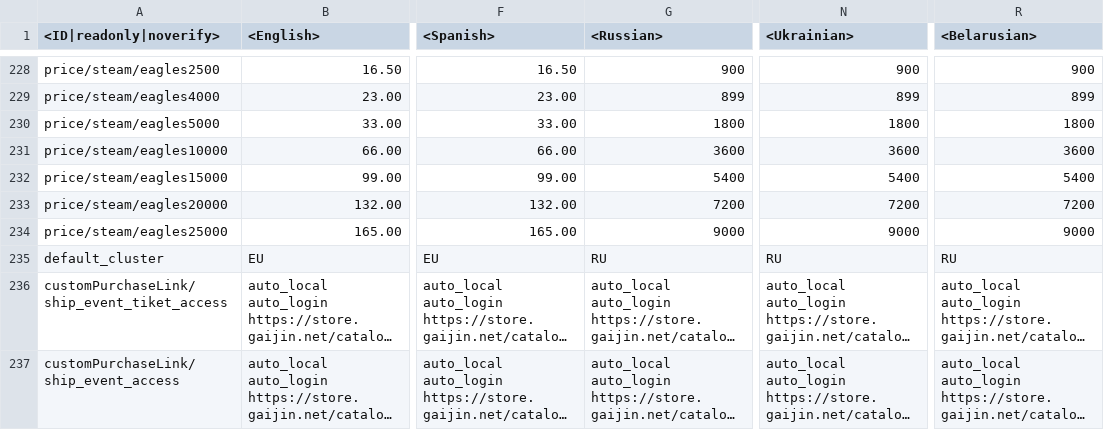
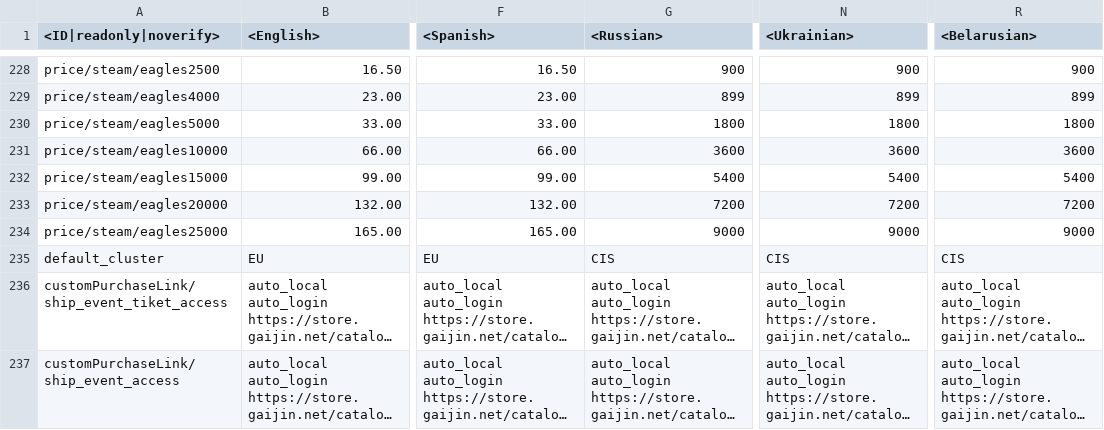
Before and after one commit to MiG23M/MiG_Datamine, a CSV file: lang.vromfs.bin_u/lang/_online.csv, drawn as a sheet; only a part is shown, gaps mark what is left out; long unchanged cells end in …; the diff names each change by its address in the sheet, - before the commit and + after, or states it on an @@ line.

```diff
--- a/lang.vromfs.bin_u/lang/_online.csv
+++ b/lang.vromfs.bin_u/lang/_online.csv
-G235 (<Russian>): RU
+G235 (<Russian>): CIS
-N235 (<Ukrainian>): RU
+N235 (<Ukrainian>): CIS
-R235 (<Belarusian>): RU
+R235 (<Belarusian>): CIS
```
Also changed, not shown: lang.vromfs.bin_u/lang/_missing.csv, lang.vromfs.bin_u/lang/xboxone_specific.csv, 13 other files.
